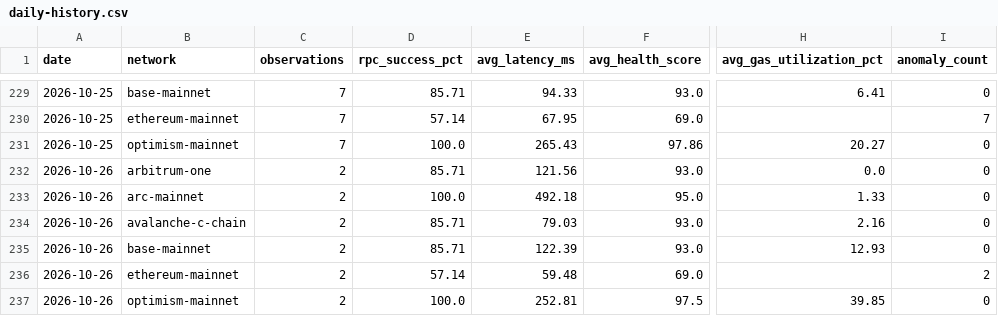
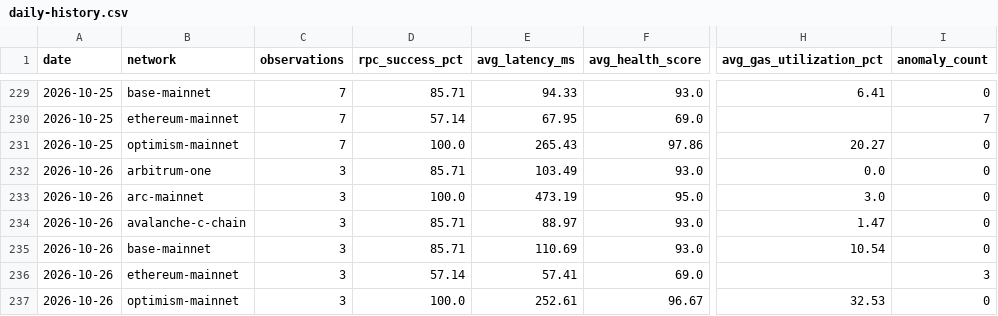
Before and after one commit to khenzarr/chain-observatory, a CSV file: metrics/daily-history.csv, drawn as a sheet; only a part is shown, gaps mark what is left out; the diff names each change by its address in the sheet, - before the commit and + after, or states it on an @@ line.

Commit message:
obs(auto): sample six EVM networks 2026-10-26T11:28Z

```diff
--- a/metrics/daily-history.csv
+++ b/metrics/daily-history.csv
-C232:C237 (observations): 2
+C232:C237 (observations): 3
-E232 (avg_latency_ms): 121.56
+E232 (avg_latency_ms): 103.49
-E233 (avg_latency_ms): 492.18
+E233 (avg_latency_ms): 473.19
-H233 (avg_gas_utilization_pct): 1.33
+H233 (avg_gas_utilization_pct): 3.0
-E234 (avg_latency_ms): 79.03
+E234 (avg_latency_ms): 88.97
-H234 (avg_gas_utilization_pct): 2.16
+H234 (avg_gas_utilization_pct): 1.47
-E235 (avg_latency_ms): 122.39
+E235 (avg_latency_ms): 110.69
-H235 (avg_gas_utilization_pct): 12.93
+H235 (avg_gas_utilization_pct): 10.54
-E236 (avg_latency_ms): 59.48
+E236 (avg_latency_ms): 57.41
-I236 (anomaly_count): 2
+I236 (anomaly_count): 3
-E237 (avg_latency_ms): 252.81
+E237 (avg_latency_ms): 252.61
-F237 (avg_health_score): 97.5
+F237 (avg_health_score): 96.67
-H237 (avg_gas_utilization_pct): 39.85
+H237 (avg_gas_utilization_pct): 32.53
```
Also changed, not shown: 6 other files.
